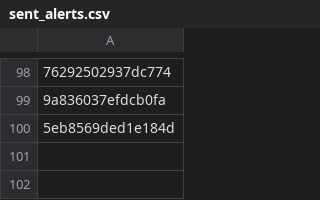
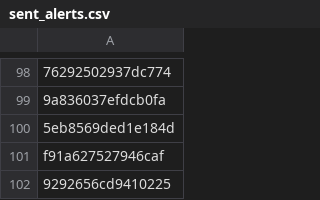
Before and after one commit to PharmakonSpace/IndeedPharma, a CSV file: sent_alerts.csv, drawn as a sheet; only a part is shown, gaps mark what is left out; the diff names each change by its address in the sheet, - before the commit and + after, or states it on an @@ line.

```diff
--- a/sent_alerts.csv
+++ b/sent_alerts.csv
+row 101: f91a627527946caf
+row 102: 9292656cd9410225
```
Also changed, not shown: 1 other file.
